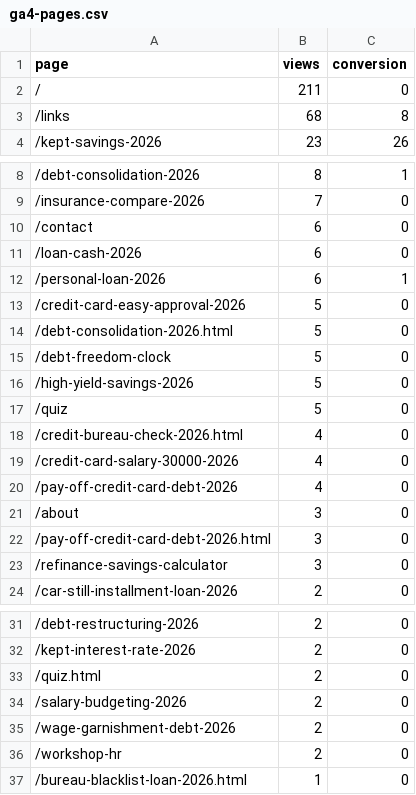
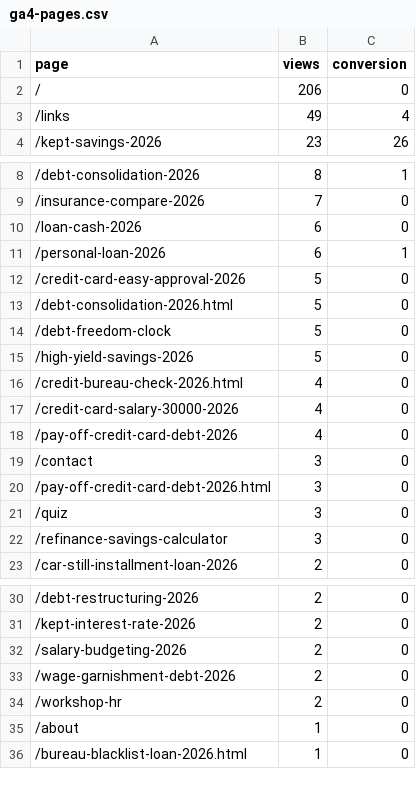
Before and after one commit to kunanonmaneerat-stack/ngernduangold-site, a CSV file: automation-log/ga4-pages.csv, drawn as a sheet; only a part is shown, gaps mark what is left out.

```diff
--- a/automation-log/ga4-pages.csv
+++ b/automation-log/ga4-pages.csv
@@ -1,4 +1,4 @@
 page,views,conversion
-/,211,0
-/links,68,8
+/,206,0
+/links,49,4
 /kept-savings-2026,23,26
@@ -9,3 +9,2 @@ page,views,conversion
 /insurance-compare-2026,7,0
-/contact,6,0
 /loan-cash-2026,6,0
@@ -16,3 +15,2 @@ page,views,conversion
 /high-yield-savings-2026,5,0
-/quiz,5,0
 /credit-bureau-check-2026.html,4,0
@@ -20,4 +18,5 @@ page,views,conversion
 /pay-off-credit-card-debt-2026,4,0
-/about,3,0
+/contact,3,0
 /pay-off-credit-card-debt-2026.html,3,0
+/quiz,3,0
 /refinance-savings-calculator,3,0
@@ -32,3 +31,2 @@ page,views,conversion
 /kept-interest-rate-2026,2,0
-/quiz.html,2,0
 /salary-budgeting-2026,2,0
@@ -36,2 +34,3 @@ page,views,conversion
 /workshop-hr,2,0
+/about,1,0
 /bureau-blacklist-loan-2026.html,1,0
```
Also changed, not shown: 36 other files.
